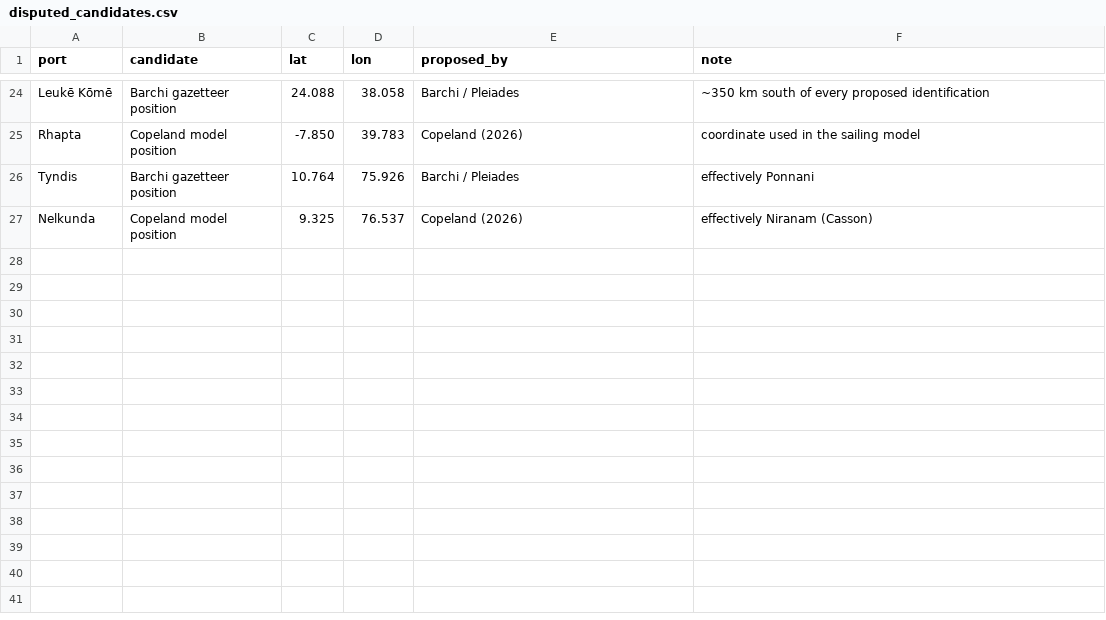
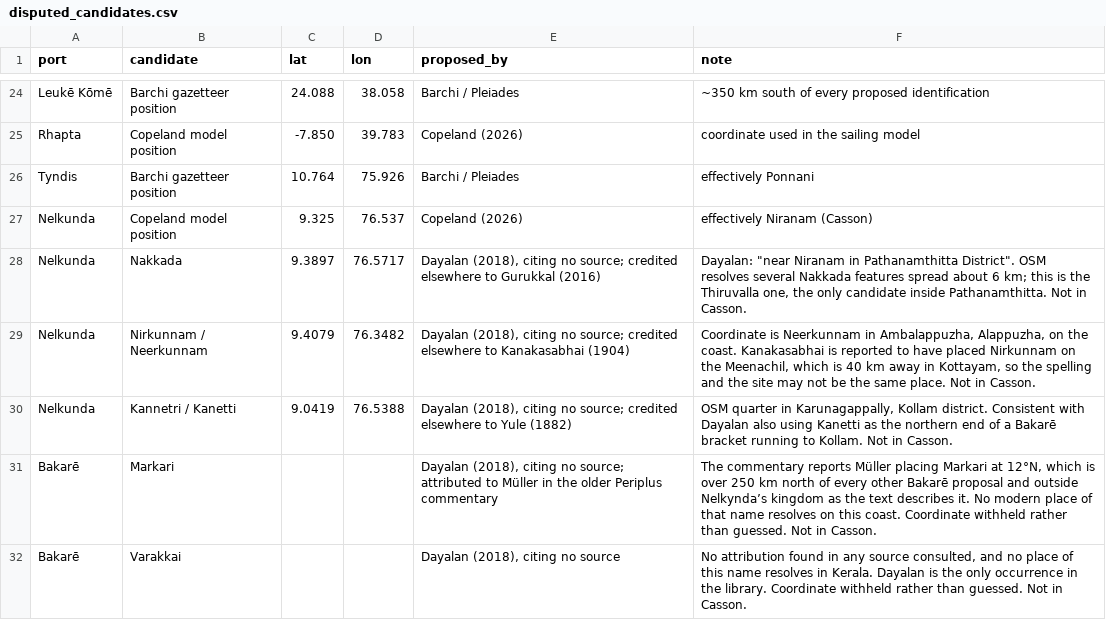
Before and after one commit to vivek-1729/thesis, a CSV file: data/raw/disputed_candidates.csv, drawn as a sheet; only a part is shown, gaps mark what is left out; the diff names each change by its address in the sheet, - before the commit and + after, or states it on an @@ line.

```diff
--- a/data/raw/disputed_candidates.csv
+++ b/data/raw/disputed_candidates.csv
+row 28: Nelkunda | Nakkada | 9.3897 | 76.5717 | Dayalan (2018), citing no source; credited elsewhere to Gurukkal (2016) | Dayalan: "near Niranam in Pathanamthitta District". OSM resolves several Nakkada features spread about 6 km; this is the Thiruvalla one, the only candidate inside Pathanamthitta. Not in Casson.
+row 29: Nelkunda | Nirkunnam / Neerkunnam | 9.4079 | 76.3482 | Dayalan (2018), citing no source; credited elsewhere to Kanakasabhai (1904) | Coordinate is Neerkunnam in Ambalappuzha, Alappuzha, on the coast. Kanakasabhai is reported to have placed Nirkunnam on the Meenachil, which is 40 km away in Kottayam, so the spelling and the site may not be the same place. Not in Casson.
+row 30: Nelkunda | Kannetri / Kanetti | 9.0419 | 76.5388 | Dayalan (2018), citing no source; credited elsewhere to Yule (1882) | OSM quarter in Karunagappally, Kollam district. Consistent with Dayalan also using Kanetti as the northern end of a Bakarē bracket running to Kollam. Not in Casson.
+row 31: Bakarē | Markari |  |  | Dayalan (2018), citing no source; attributed to Müller in the older Periplus commentary | The commentary reports Müller placing Markari at 12°N, which is over 250 km north of every other Bakarē proposal and outside Nelkynda’s kingdom as the text describes it. No modern place of that name resolves on this coast. Coordinate withheld rather than guessed. Not in Casson.
+row 32: Bakarē | Varakkai |  |  | Dayalan (2018), citing no source | No attribution found in any source consulted, and no place of this name resolves in Kerala. Dayalan is the only occurrence in the library. Coordinate withheld rather than guessed. Not in Casson.
```
Also changed, not shown: 2 other files.
